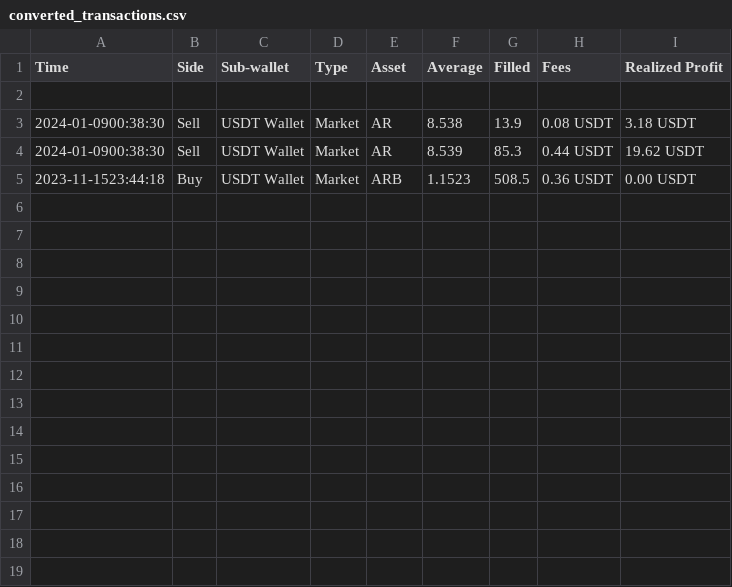
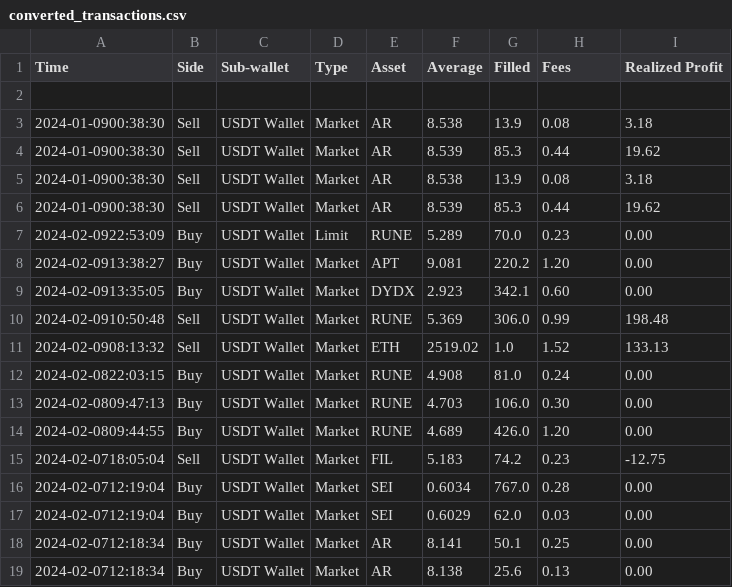
Before and after one commit to Dealer03/crypto-vwap, a CSV file: crypto_vwap/converted_transactions.csv, drawn as a sheet.

```diff
--- a/crypto_vwap/converted_transactions.csv
+++ b/crypto_vwap/converted_transactions.csv
@@ -2,4 +2,18 @@ Time,Side,Sub-wallet,Type,Asset,Average,Filled,Fees,Realized Profit
  , , , ,, ,, , 
-2024-01-0900:38:30,Sell,USDT Wallet,Market,AR,8.538,13.9,0.08 USDT,3.18 USDT
-2024-01-0900:38:30,Sell,USDT Wallet,Market,AR,8.539,85.3,0.44 USDT,19.62 USDT
-2023-11-1523:44:18,Buy,USDT Wallet,Market,ARB,1.1523,508.5,0.36 USDT,0.00 USDT
+2024-01-0900:38:30,Sell,USDT Wallet,Market,AR,8.538,13.9,0.08 ,3.18
+2024-01-0900:38:30,Sell,USDT Wallet,Market,AR,8.539,85.3,0.44 ,19.62
+2024-01-0900:38:30,Sell,USDT Wallet,Market,AR,8.538,13.9,0.08 ,3.18
+2024-01-0900:38:30,Sell,USDT Wallet,Market,AR,8.539,85.3,0.44 ,19.62
+2024-02-0922:53:09,Buy,USDT Wallet,Limit,RUNE,5.289,70.0,0.23 ,0.00
+2024-02-0913:38:27,Buy,USDT Wallet,Market,APT,9.081,220.2,1.20 ,0.00
+2024-02-0913:35:05,Buy,USDT Wallet,Market,DYDX,2.923,342.1,0.60 ,0.00
+2024-02-0910:50:48,Sell,USDT Wallet,Market,RUNE,5.369,306.0,0.99 ,198.48
+2024-02-0908:13:32,Sell,USDT Wallet,Market,ETH,2519.02,1.0,1.52 ,133.13
+2024-02-0822:03:15,Buy,USDT Wallet,Market,RUNE,4.908,81.0,0.24 ,0.00
+2024-02-0809:47:13,Buy,USDT Wallet,Market,RUNE,4.703,106.0,0.30 ,0.00
+2024-02-0809:44:55,Buy,USDT Wallet,Market,RUNE,4.689,426.0,1.20 ,0.00
+2024-02-0718:05:04,Sell,USDT Wallet,Market,FIL,5.183,74.2,0.23 ,-12.75
+2024-02-0712:19:04,Buy,USDT Wallet,Market,SEI,0.6034,767.0,0.28 ,0.00
+2024-02-0712:19:04,Buy,USDT Wallet,Market,SEI,0.6029,62.0,0.03 ,0.00
+2024-02-0712:18:34,Buy,USDT Wallet,Market,AR,8.141,50.1,0.25 ,0.00
+2024-02-0712:18:34,Buy,USDT Wallet,Market,AR,8.138,25.6,0.13 ,0.00
```
Also changed, not shown: 1 other file.
